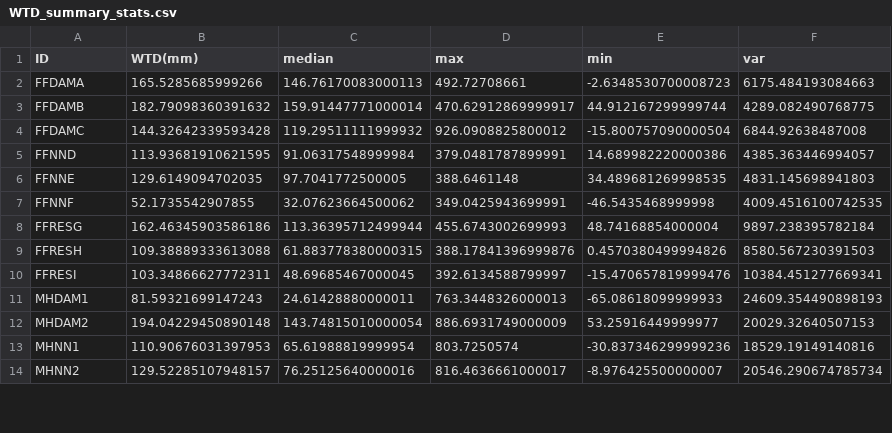
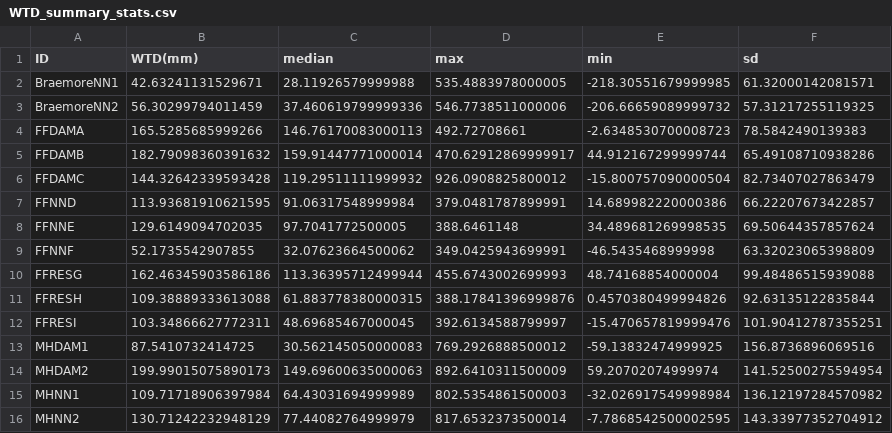
Before and after one commit to NBellGroup/water-loggers, a CSV file: WTD_summary_stats.csv, drawn as a sheet; only a part is shown; the diff covers the shown part only.

Commit message:
Langwell data

```diff
--- a/WTD_summary_stats.csv
+++ b/WTD_summary_stats.csv
@@ -1,14 +1,16 @@
-ID,WTD(mm),median,max,min,var
-FFDAMA,165.5285685999266,146.76170083000113,492.72708661,-2.6348530700008723,6175.484193084663
-FFDAMB,182.79098360391632,159.91447771000014,470.62912869999917,44.912167299999744,4289.082490768775
-FFDAMC,144.32642339593428,119.29511111999932,926.0908825800012,-15.800757090000504,6844.92638487008
-FFNND,113.93681910621595,91.06317548999984,379.0481787899991,14.689982220000386,4385.363446994057
-FFNNE,129.6149094702035,97.7041772500005,388.6461148,34.489681269998535,4831.145698941803
-FFNNF,52.1735542907855,32.07623664500062,349.0425943699991,-46.5435468999998,4009.4516100742535
-FFRESG,162.46345903586186,113.36395712499944,455.6743002699993,48.74168854000004,9897.238395782184
-FFRESH,109.38889333613088,61.883778380000315,388.17841396999876,0.4570380499994826,8580.567230391503
-FFRESI,103.34866627772311,48.69685467000045,392.6134588799997,-15.470657819999476,10384.451277669341
-MHDAM1,81.59321699147243,24.61428880000011,763.3448326000013,-65.08618099999933,24609.354490898193
-MHDAM2,194.04229450890148,143.74815010000054,886.6931749000009,53.25916449999977,20029.32640507153
-MHNN1,110.90676031397953,65.61988819999954,803.7250574,-30.837346299999236,18529.19149140816
-MHNN2,129.52285107948157,76.25125640000016,816.4636661000017,-8.976425500000007,20546.290674785734
+ID,WTD(mm),median,max,min,sd
+BraemoreNN1,42.63241131529671,28.11926579999988,535.4883978000005,-218.30551679999985,61.32000142081571
+BraemoreNN2,56.30299794011459,37.460619799999336,546.7738511000006,-206.66659089999732,57.31217255119325
+FFDAMA,165.5285685999266,146.76170083000113,492.72708661,-2.6348530700008723,78.5842490139383
+FFDAMB,182.79098360391632,159.91447771000014,470.62912869999917,44.912167299999744,65.49108710938286
+FFDAMC,144.32642339593428,119.29511111999932,926.0908825800012,-15.800757090000504,82.73407027863479
+FFNND,113.93681910621595,91.06317548999984,379.0481787899991,14.689982220000386,66.22207673422857
+FFNNE,129.6149094702035,97.7041772500005,388.6461148,34.489681269998535,69.50644357857624
+FFNNF,52.1735542907855,32.07623664500062,349.0425943699991,-46.5435468999998,63.32023065398809
+FFRESG,162.46345903586186,113.36395712499944,455.6743002699993,48.74168854000004,99.48486515939088
+FFRESH,109.38889333613088,61.883778380000315,388.17841396999876,0.4570380499994826,92.63135122835844
+FFRESI,103.34866627772311,48.69685467000045,392.6134588799997,-15.470657819999476,101.90412787355251
+MHDAM1,87.5410732414725,30.562145050000083,769.2926888500012,-59.13832474999925,156.8736896069516
+MHDAM2,199.99015075890173,149.69600635000063,892.6410311500009,59.20702074999974,141.52500275594954
+MHNN1,109.71718906397984,64.43031694999989,802.5354861500003,-32.026917549998984,136.12197284570982
+MHNN2,130.71242232948129,77.44082764999979,817.6532373500014,-7.7868542500002595,143.33977352704912
```
Also changed, not shown: 8 added rows and 32 edited cells elsewhere in this file, 55 other files.
